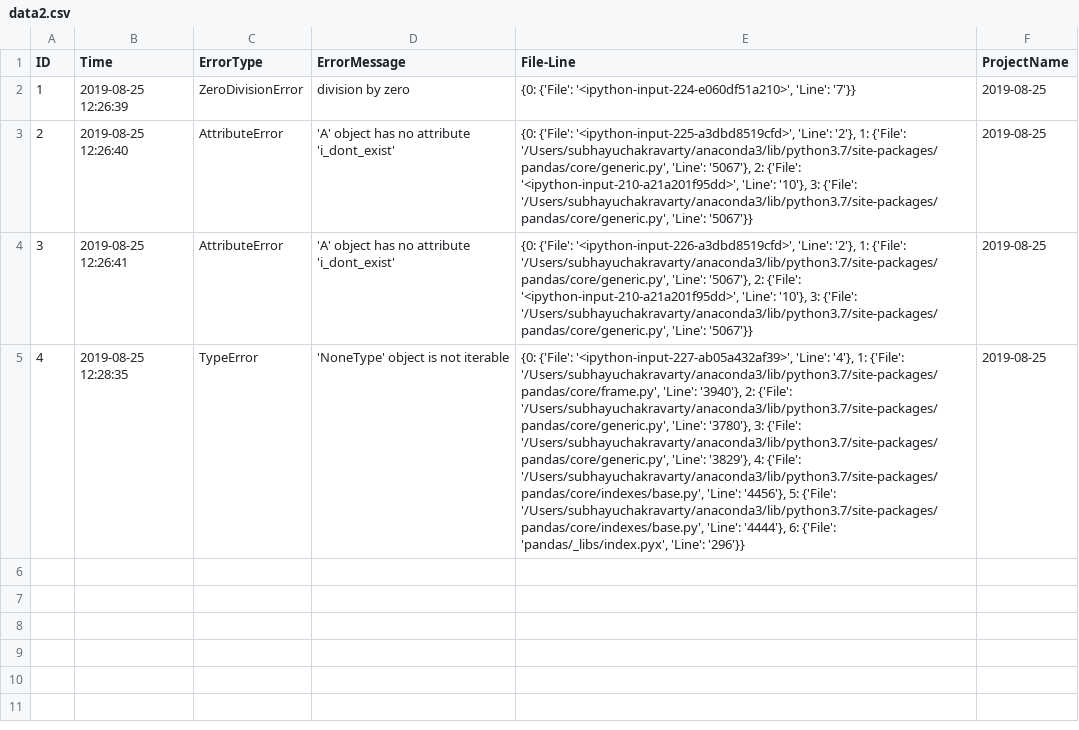
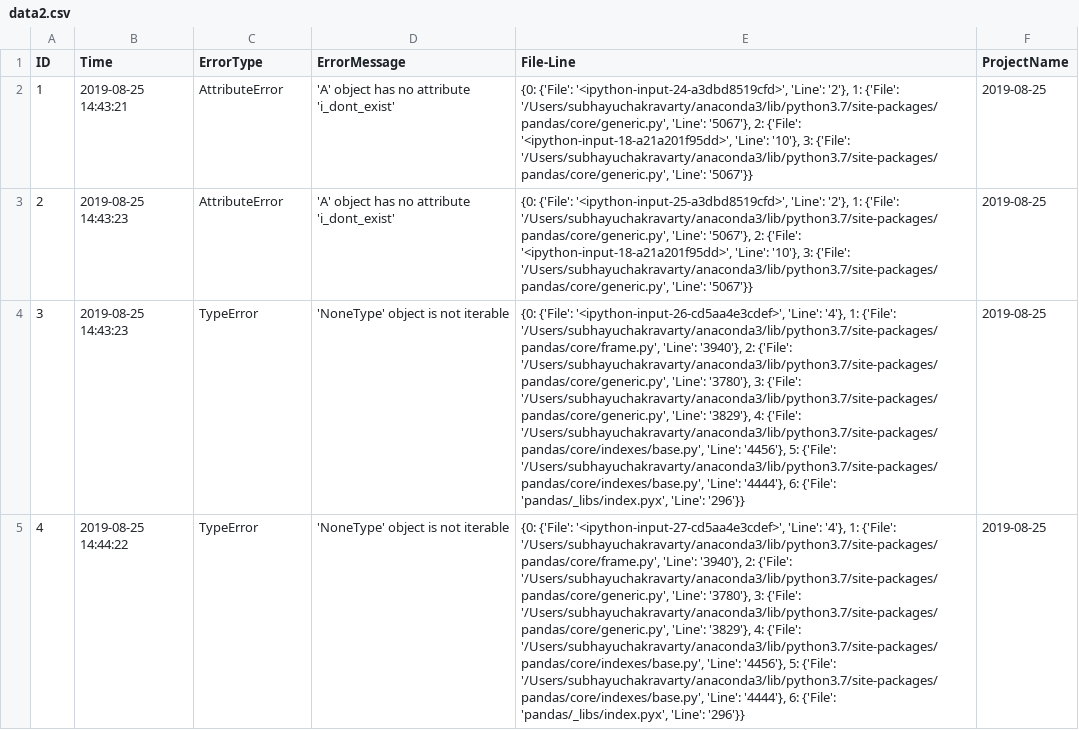
Before and after one commit to s7chak/4DByD, a CSV file: data2.csv, drawn as a sheet; only a part is shown; the diff covers the shown part only; the diff names each change by its address in the sheet, - before the commit and + after, or states it on an @@ line.

```diff
--- a/data2.csv
+++ b/data2.csv
-B2 (Time): 2019-08-25 12:26:39
+B2 (Time): 2019-08-25 14:43:21
-C2 (ErrorType): ZeroDivisionError
+C2 (ErrorType): AttributeError
-D2 (ErrorMessage): division by zero
+D2 (ErrorMessage): 'A' object has no attribute 'i_dont_exist'
-E2 (File-Line): {0: {'File': '<ipython-input-224-e060df51a210>', 'Line': '7'}}
+E2 (File-Line): {0: {'File': '<ipython-input-24-a3dbd8519cfd>', 'Line': '2'}, 1: {'File': '/Users/subhayuchakravarty/anaconda3/lib/python3.7/site-packages/pandas/core/generic.py', 'Line': '5067'}, 2: {'File': '<ipython-input-18-a21a201f95dd>', 'Line': '10'}, 3: {'File': '/Users/subhayuchakravarty/anaconda3/lib/python3.7/site-packages/pandas/core/generic.py', 'Line': '5067'}}
-B3 (Time): 2019-08-25 12:26:40
+B3 (Time): 2019-08-25 14:43:23
-E3 (File-Line): {0: {'File': '<ipython-input-225-a3dbd8519cfd>', 'Line': '2'}, 1: {'File': '/Users/subhayuchakravarty/anaconda3/lib/python3.7/site-packages/pandas/core/generic.py', 'Line': '5067'}, 2: {'File': '<ipython-input-210-a21a201f95dd>', 'Line': '10'},…
+E3 (File-Line): {0: {'File': '<ipython-input-25-a3dbd8519cfd>', 'Line': '2'}, 1: {'File': '/Users/subhayuchakravarty/anaconda3/lib/python3.7/site-packages/pandas/core/generic.py', 'Line': '5067'}, 2: {'File': '<ipython-input-18-a21a201f95dd>', 'Line': '10'},…
-B4 (Time): 2019-08-25 12:26:41
+B4 (Time): 2019-08-25 14:43:23
-C4 (ErrorType): AttributeError
+C4 (ErrorType): TypeError
-D4 (ErrorMessage): 'A' object has no attribute 'i_dont_exist'
+D4 (ErrorMessage): 'NoneType' object is not iterable
-E4 (File-Line): {0: {'File': '<ipython-input-226-a3dbd8519cfd>', 'Line': '2'}, 1: {'File': '/Users/subhayuchakravarty/anaconda3/lib/python3.7/site-packages/pandas/core/generic.py', 'Line': '5067'}, 2: {'File': '<ipython-input-210-a21a201f95dd>', 'Line': '10'}, 3: {'File': '/Users/subhayuchakravarty/anaconda3/lib/python3.7/site-packages/pandas/core/generic.py', 'Line': '5067'}}
+E4 (File-Line): {0: {'File': '<ipython-input-26-cd5aa4e3cdef>', 'Line': '4'}, 1: {'File': '/Users/subhayuchakravarty/anaconda3/lib/python3.7/site-packages/pandas/core/frame.py', 'Line': '3940'}, 2: {'File': '/Users/subhayuchakravarty/anaconda3/lib/python3.7/site-packages/pandas/core/generic.py', 'Line': '3780'}, 3: {'File': '/Users/subhayuchakravarty/anaconda3/lib/python3.7/site-packages/pandas/core/generic.py', 'Line': '3829'}, 4: {'File': '/Users/subhayuchakravarty/anaconda3/lib/python3.7/site-packages/pandas/core/indexes/base.py', 'Line': '4456'}, 5: {'File': '/Users/subhayuchakravarty/anaconda3/lib/python3.7/site-packages/pandas/core/indexes/base.py', 'Line': '4444'}, 6: {'File': 'pandas/_libs/index.pyx', 'Line': '296'}}
-B5 (Time): 2019-08-25 12:28:35
+B5 (Time): 2019-08-25 14:44:22
-E5 (File-Line): {0: {'File': '<ipython-input-227-ab05a432af39>', 'Line': '4'},…
+E5 (File-Line): {0: {'File': '<ipython-input-27-cd5aa4e3cdef>', 'Line': '4'},…
```
Also changed, not shown: 9 added rows elsewhere in this file, 3 other files.
